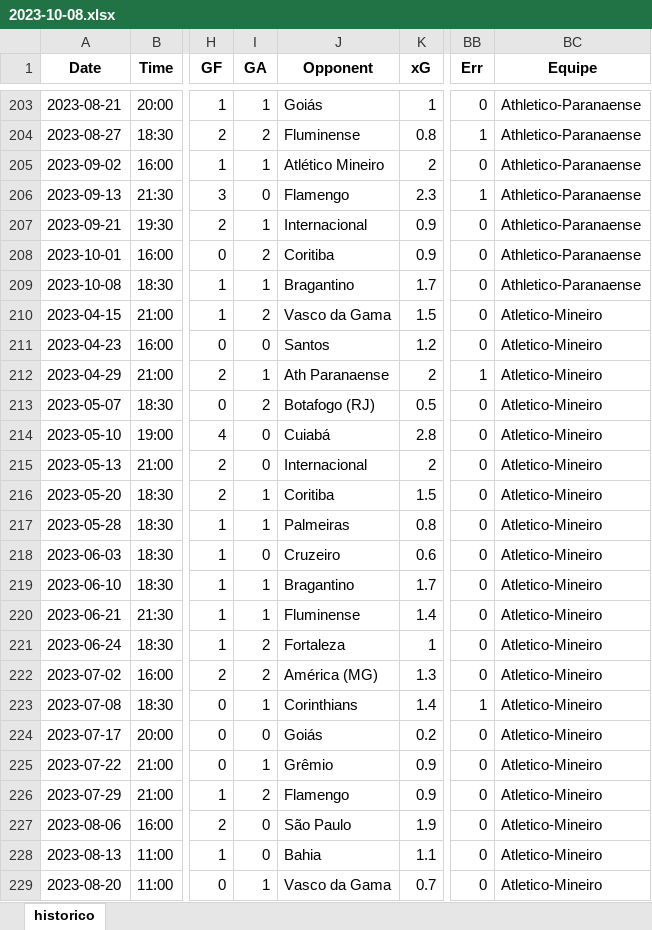
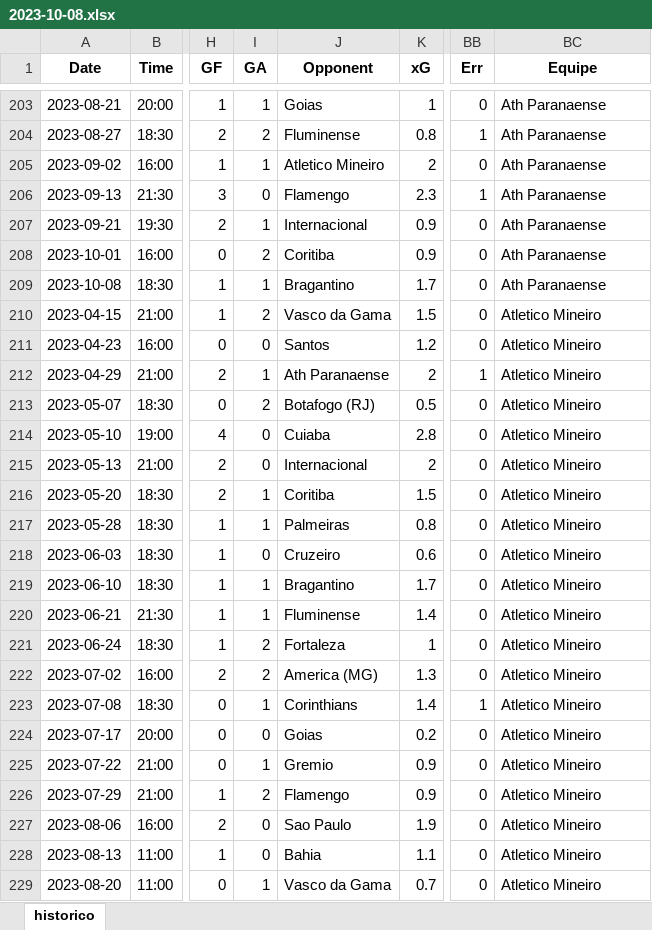
Before and after one commit to salvnetto/GOALS, an Excel workbook: dados/historico/2023-10-08.xlsx, sheet historico, drawn as a sheet; only a part is shown, gaps mark what is left out; values as stored, in another font and other column widths than the file's, no borders; the diff covers the shown part only; the diff names each change by its address in the sheet, - before the commit and + after, or states it on an @@ line.

```diff
--- a/dados/historico/2023-10-08.xlsx (sheet historico)
+++ b/dados/historico/2023-10-08.xlsx (sheet historico)
-J203 (Opponent): Goiás
+J203 (Opponent): Goias
-BC203:BC209 (Equipe): Athletico-Paranaense
+BC203:BC209 (Equipe): Ath Paranaense
-J205 (Opponent): Atlético Mineiro
+J205 (Opponent): Atletico Mineiro
-BC210:BC229 (Equipe): Atletico-Mineiro
+BC210:BC229 (Equipe): Atletico Mineiro
-J214 (Opponent): Cuiabá
+J214 (Opponent): Cuiaba
-J222 (Opponent): América (MG)
+J222 (Opponent): America (MG)
-J224 (Opponent): Goiás
+J224 (Opponent): Goias
-J225 (Opponent): Grêmio
+J225 (Opponent): Gremio
-J227 (Opponent): São Paulo
+J227 (Opponent): Sao Paulo
```
Also changed, not shown: 277 edited cells elsewhere in this sheet, dados/historico/casa-2023-10-08.xlsx, dados/tabela/rodada-26.xlsx, 24 other files.
